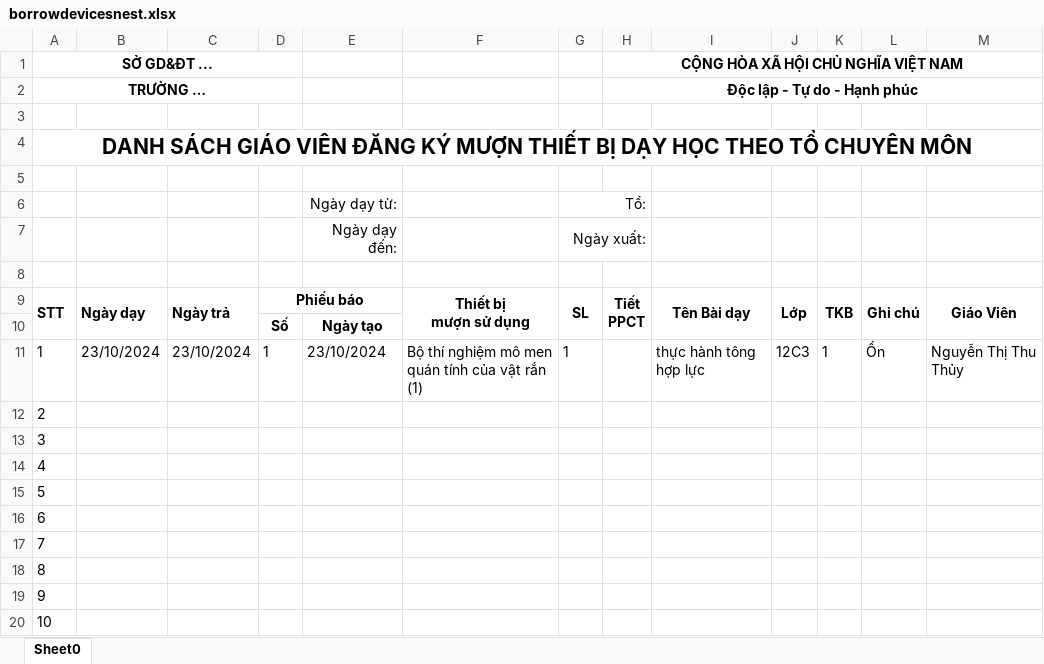
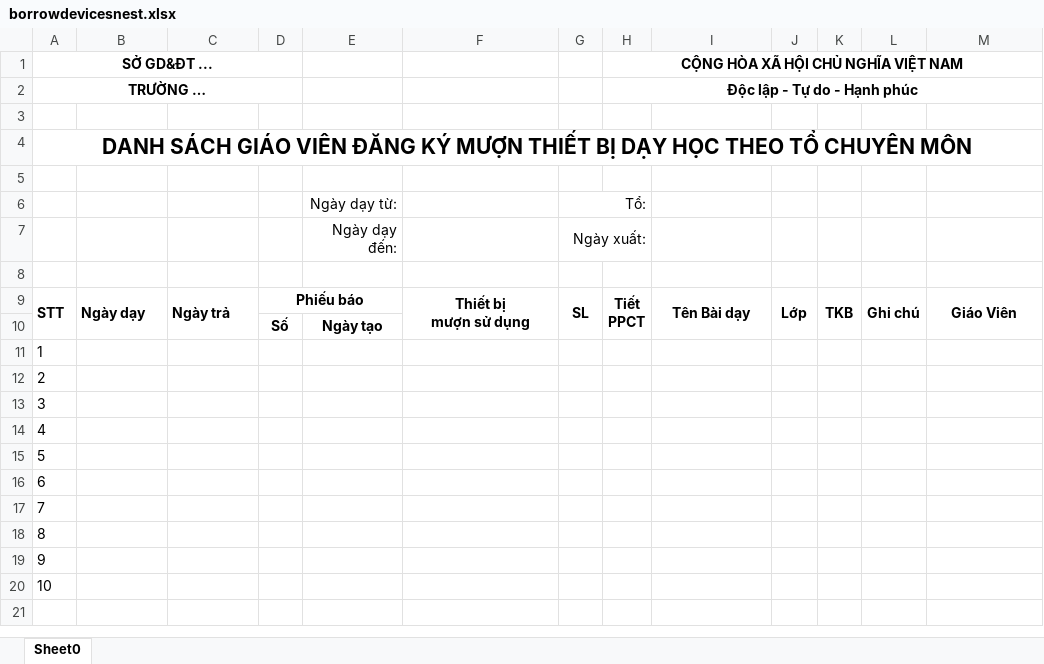
Before and after one commit to TaarabtAdel/quanlythietbitruonghocv2, an Excel workbook: public/system/export/borrowdevicesnest.xlsx, sheet Sheet0, drawn as a sheet; values as stored, in another font and other column widths than the file's, no borders; the diff names each change by its address in the sheet, - before the commit and + after, or states it on an @@ line.

```diff
--- a/public/system/export/borrowdevicesnest.xlsx (sheet Sheet0)
+++ b/public/system/export/borrowdevicesnest.xlsx (sheet Sheet0)
-B11: 23/10/2024
+B11: (empty)
-C11: 23/10/2024
+C11: (empty)
-D11: 1
+D11: (empty)
-E11: 23/10/2024
+E11: (empty)
-F11: Bộ thí nghiệm mô men quán tính của vật rắn (1)
+F11: (empty)
-G11: 1
+G11: (empty)
-I11: thực hành tông hợp lực
+I11: (empty)
-J11: 12C3
+J11: (empty)
-K11: 1
+K11: (empty)
-L11: Ổn
+L11: (empty)
-M11: Nguyễn Thị Thu Thủy
+M11: (empty)
```
Also changed, not shown: public/system/export/borrowdevice.xlsx, public/system/export/borrowdevicesuser.xlsx, 4 other files.
